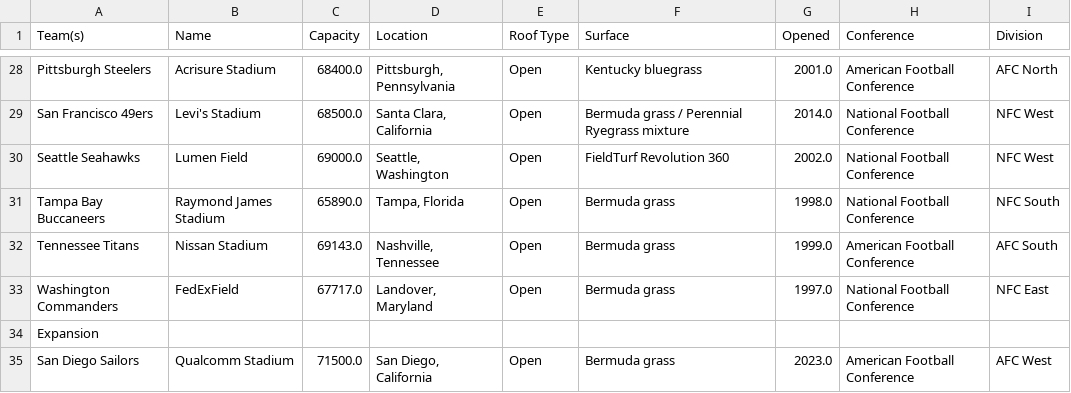
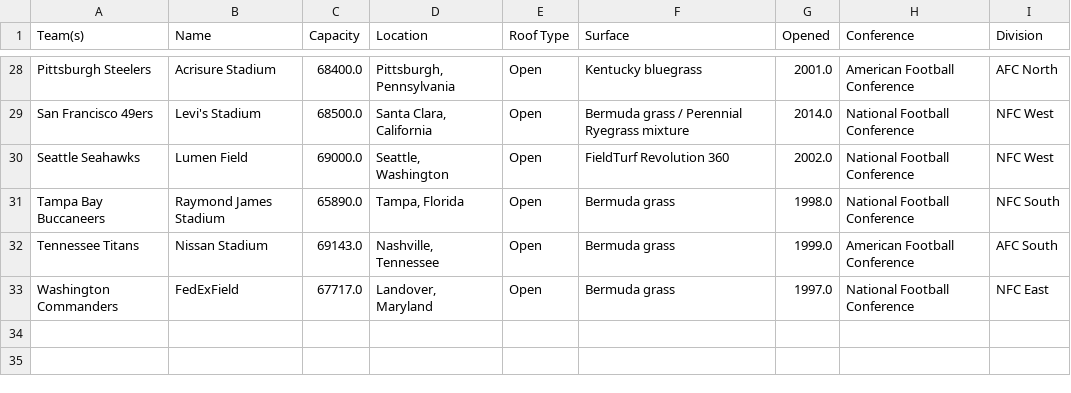
Before and after one commit to azeidan11/NFL-Project, a CSV file: NFL_Information.csv, drawn as a sheet; only a part is shown, gaps mark what is left out; the diff names each change by its address in the sheet, - before the commit and + after, or states it on an @@ line.

```diff
--- a/NFL_Information.csv
+++ b/NFL_Information.csv
-row 34: Expansion
-row 35: San Diego Sailors | Qualcomm Stadium | 71500.0 | San Diego, California | Open | Bermuda grass | 2023.0 | American Football Conference | AFC West
```
